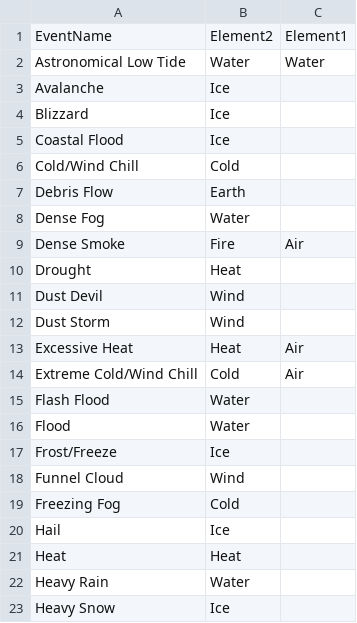
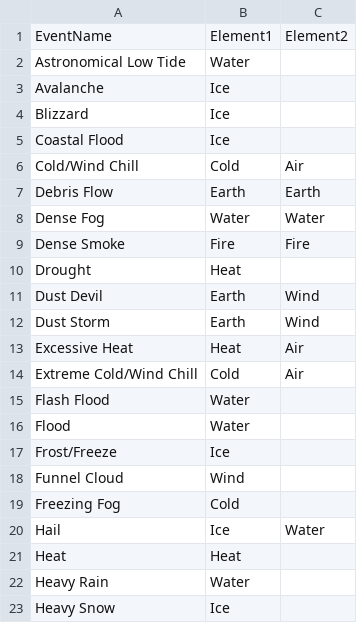
Before and after one commit to lawrence009/datasciencecoursera, a CSV file: repdata/peer2/EventTable.csv, drawn as a sheet; only a part is shown.

Commit message:
assign elements to EVTYPE

```diff
--- a/repdata/peer2/EventTable.csv
+++ b/repdata/peer2/EventTable.csv
@@ -1,3 +1,3 @@
-EventName,Element2,Element1
-Astronomical Low Tide,Water,Water
+EventName,Element1,Element2
+Astronomical Low Tide,Water,
 Avalanche,Ice,
@@ -5,9 +5,9 @@ Blizzard,Ice,
 Coastal Flood,Ice,
-Cold/Wind Chill,Cold,
-Debris Flow,Earth,
-Dense Fog,Water,
-Dense Smoke,Fire,Air
+Cold/Wind Chill,Cold,Air
+Debris Flow,Earth,Earth
+Dense Fog,Water,Water
+Dense Smoke,Fire,Fire
 Drought,Heat,
-Dust Devil,Wind,
-Dust Storm,Wind,
+Dust Devil,Earth,Wind
+Dust Storm,Earth,Wind
 Excessive Heat,Heat,Air
@@ -19,3 +19,3 @@ Funnel Cloud,Wind,
 Freezing Fog,Cold,
-Hail,Ice,
+Hail,Ice,Water
 Heat,Heat,
```
Also changed, not shown: 3 other files.
